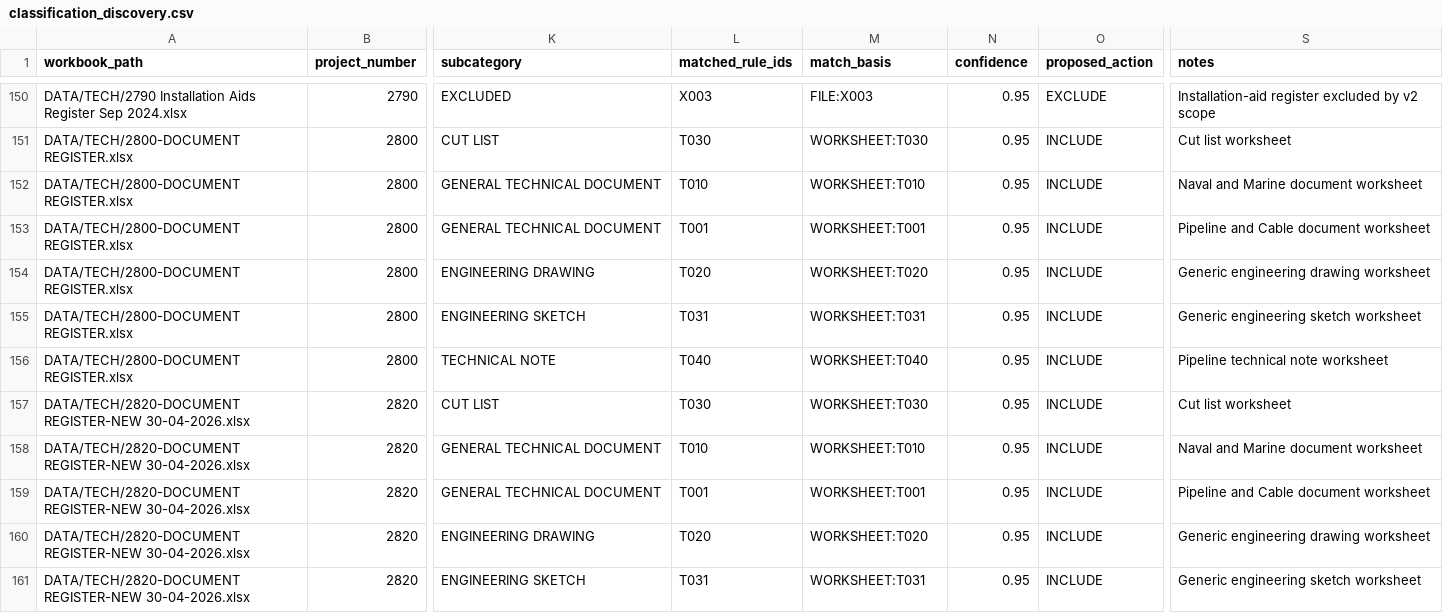
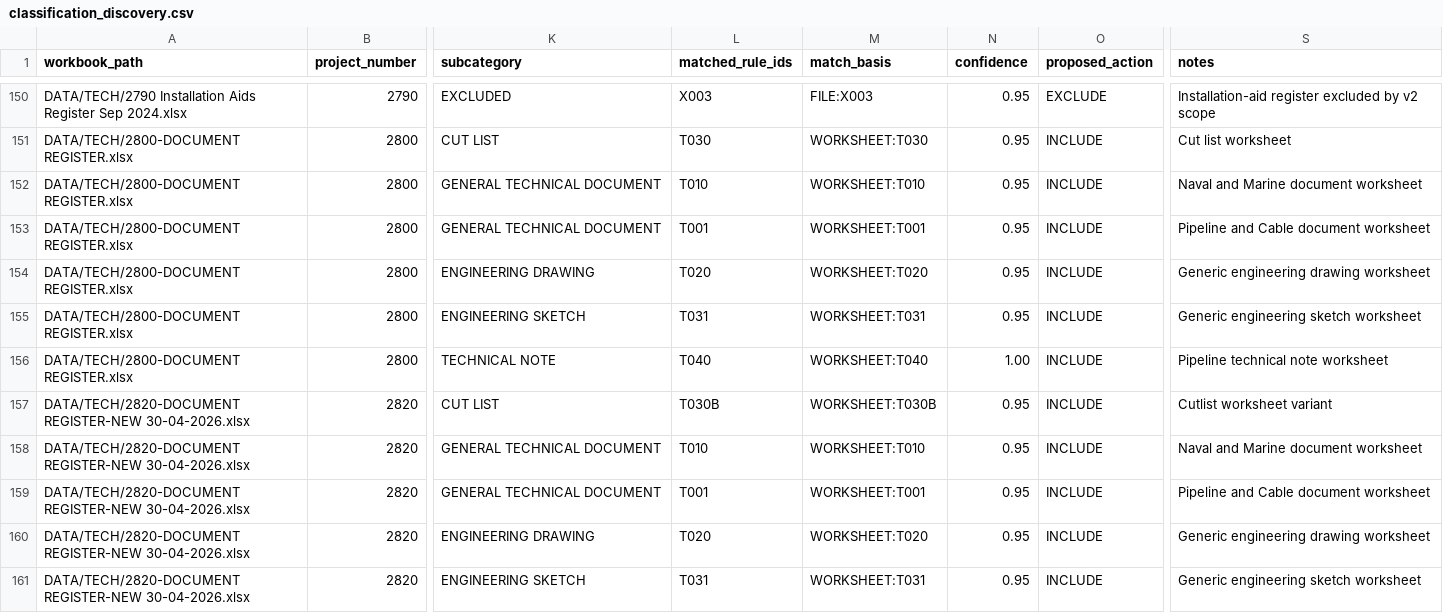
Before and after one commit to Harfoushennium/nmdc-doc-index, a CSV file: outputs/cycle1/classification_discovery.csv, drawn as a sheet; only a part is shown, gaps mark what is left out; the diff covers the shown part only; the diff names each change by its address in the sheet, - before the commit and + after, or states it on an @@ line.

```diff
--- a/outputs/cycle1/classification_discovery.csv
+++ b/outputs/cycle1/classification_discovery.csv
-N156 (confidence): 0.95
+N156 (confidence): 1.00
-L157 (matched_rule_ids): T030
+L157 (matched_rule_ids): T030B
-M157 (match_basis): WORKSHEET:T030
+M157 (match_basis): WORKSHEET:T030B
-S157 (notes): Cut list worksheet
+S157 (notes): Cutlist worksheet variant
```
Also changed, not shown: 37 edited cells elsewhere in this file, 1 other file.
